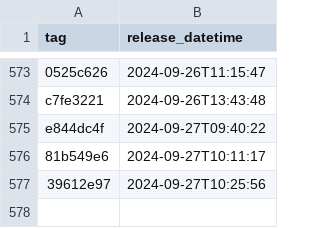
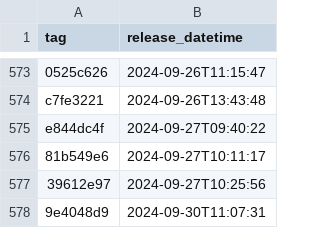
Before and after one commit to NHSDigital/eps-prescription-status-update-api, a CSV file: _data/internal-dev-sandbox_deployments.csv, drawn as a sheet; only a part is shown, gaps mark what is left out.

```diff
--- a/_data/internal-dev-sandbox_deployments.csv
+++ b/_data/internal-dev-sandbox_deployments.csv
@@ -577 +577,2 @@ e844dc4f,2024-09-27T09:40:22
 39612e97,2024-09-27T10:25:56
+9e4048d9,2024-09-30T11:07:31
```
Also changed, not shown: 1 other file.
